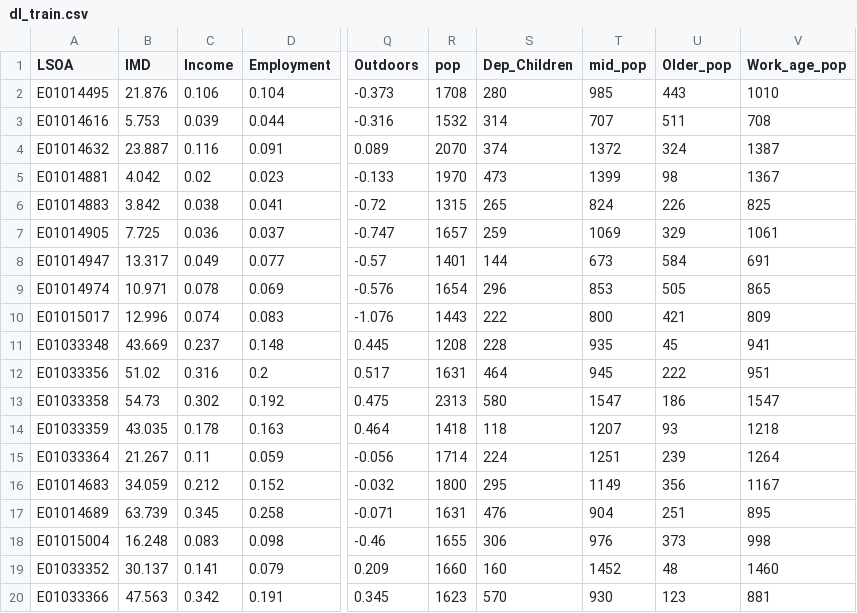
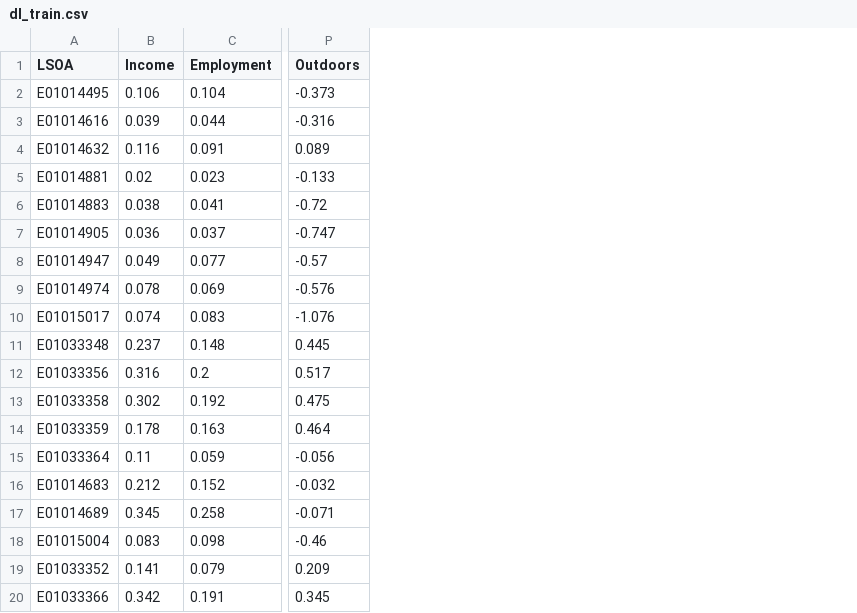
Before and after one commit to jwgbradford/data_mapping, a CSV file: dl_train.csv, drawn as a sheet; only a part is shown, gaps mark what is left out; the diff names each change by its address in the sheet, - before the commit and + after, or states it on an @@ line.

```diff
--- a/dl_train.csv
+++ b/dl_train.csv
-column B (IMD), rows 2-20: 21.876 | 5.753 | 23.887 | 4.042 | 3.842 | 7.725 | 13.317 | 10.971 | 12.996 | 43.669 | 51.02 | 54.73 | 43.035 | 21.267 | 34.059 | 63.739 | 16.248 | 30.137 | 47.563
-column R (pop), rows 2-20: 1708 | 1532 | 2070 | 1970 | 1315 | 1657 | 1401 | 1654 | 1443 | 1208 | 1631 | 2313 | 1418 | 1714 | 1800 | 1631 | 1655 | 1660 | 1623
-column S (Dep_Children), rows 2-20: 280 | 314 | 374 | 473 | 265 | 259 | 144 | 296 | 222 | 228 | 464 | 580 | 118 | 224 | 295 | 476 | 306 | 160 | 570
-column T (mid_pop), rows 2-20: 985 | 707 | 1372 | 1399 | 824 | 1069 | 673 | 853 | 800 | 935 | 945 | 1547 | 1207 | 1251 | 1149 | 904 | 976 | 1452 | 930
-column U (Older_pop), rows 2-20: 443 | 511 | 324 | 98 | 226 | 329 | 584 | 505 | 421 | 45 | 222 | 186 | 93 | 239 | 356 | 251 | 373 | 48 | 123
-column V (Work_age_pop), rows 2-20: 1010 | 708 | 1387 | 1367 | 825 | 1061 | 691 | 865 | 809 | 941 | 951 | 1547 | 1218 | 1264 | 1167 | 895 | 998 | 1460 | 881
```
Also changed, not shown: 5 other files.
